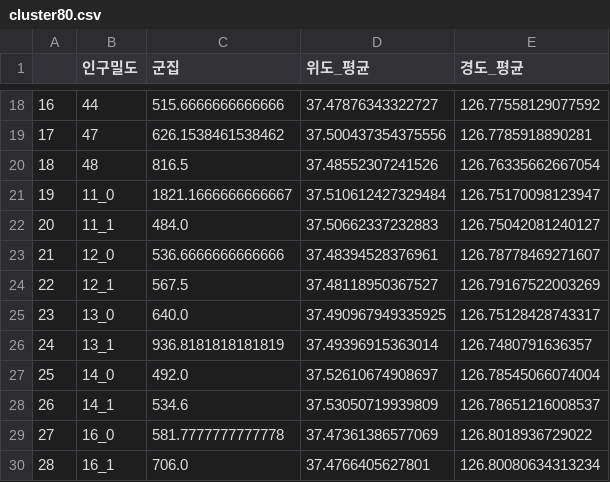
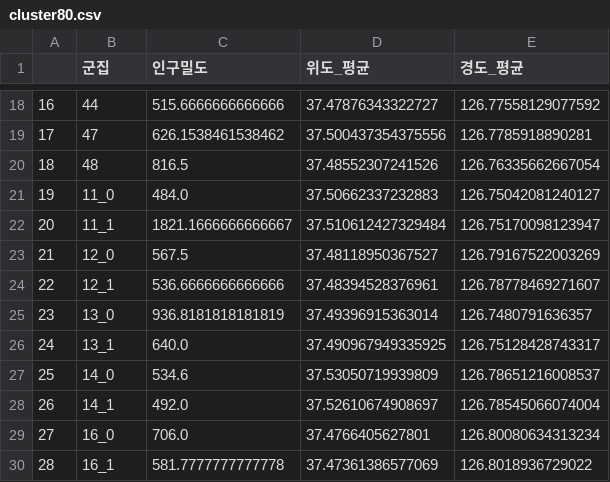
Before and after one commit to so02e/bucheon, a CSV file: output/cluster80.csv, drawn as a sheet; only a part is shown, gaps mark what is left out; the diff covers the shown part only.

```diff
--- a/output/cluster80.csv
+++ b/output/cluster80.csv
@@ -1 +1 @@
-,인구밀도,군집,위도_평균,경도_평균
+,군집,인구밀도,위도_평균,경도_평균
@@ -20,11 +20,11 @@
 18,48,816.5,37.48552307241526,126.76335662667054
-19,11_0,1821.1666666666667,37.510612427329484,126.75170098123947
-20,11_1,484.0,37.50662337232883,126.75042081240127
-21,12_0,536.6666666666666,37.48394528376961,126.78778469271607
-22,12_1,567.5,37.48118950367527,126.79167522003269
-23,13_0,640.0,37.490967949335925,126.75128428743317
-24,13_1,936.8181818181819,37.49396915363014,126.7480791636357
-25,14_0,492.0,37.52610674908697,126.78545066074004
-26,14_1,534.6,37.53050719939809,126.78651216008537
-27,16_0,581.7777777777778,37.47361386577069,126.8018936729022
-28,16_1,706.0,37.4766405627801,126.80080634313234
+19,11_0,484.0,37.50662337232883,126.75042081240127
+20,11_1,1821.1666666666667,37.510612427329484,126.75170098123947
+21,12_0,567.5,37.48118950367527,126.79167522003269
+22,12_1,536.6666666666666,37.48394528376961,126.78778469271607
+23,13_0,936.8181818181819,37.49396915363014,126.7480791636357
+24,13_1,640.0,37.490967949335925,126.75128428743317
+25,14_0,534.6,37.53050719939809,126.78651216008537
+26,14_1,492.0,37.52610674908697,126.78545066074004
+27,16_0,706.0,37.4766405627801,126.80080634313234
+28,16_1,581.7777777777778,37.47361386577069,126.8018936729022
```
Also changed, not shown: 90 edited cells elsewhere in this file, 3 other files.
